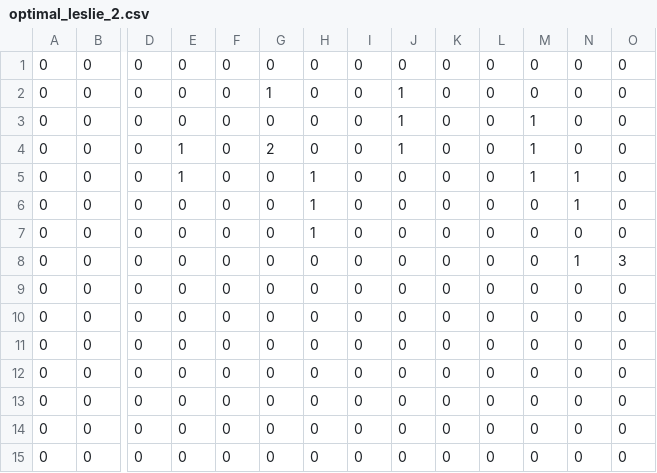
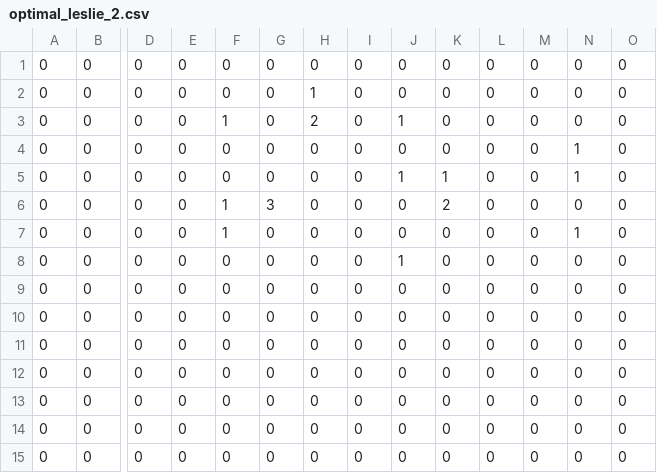
Before and after one commit to yitalu/reproduction_social_mobility, a CSV file: data/optimal_leslie_2.csv, drawn as a sheet; only a part is shown, gaps mark what is left out; removed rows and columns are numbered as before the commit, all else as after; rows hold the shown columns only; the diff names each change by its address in the sheet, - before the commit and + after, or states it on an @@ line.

```diff
--- a/data/optimal_leslie_2.csv
+++ b/data/optimal_leslie_2.csv
-row 2: 0 | 0 | 0 | 0 | 0 | 1 | 0 | 0 | 1 | 0 | 0 | 0 | 0 | 0
-row 3: 0 | 0 | 0 | 0 | 0 | 0 | 0 | 0 | 1 | 0 | 0 | 1 | 0 | 0
-row 4: 0 | 0 | 0 | 1 | 0 | 2 | 0 | 0 | 1 | 0 | 0 | 1 | 0 | 0
-row 5: 0 | 0 | 0 | 1 | 0 | 0 | 1 | 0 | 0 | 0 | 0 | 1 | 1 | 0
-row 6: 0 | 0 | 0 | 0 | 0 | 0 | 1 | 0 | 0 | 0 | 0 | 0 | 1 | 0
+row 3: 0 | 0 | 0 | 0 | 1 | 0 | 2 | 0 | 1 | 0 | 0 | 0 | 0 | 0
-O4: 3
+O4: 0
+row 5: 0 | 0 | 0 | 0 | 0 | 0 | 0 | 0 | 1 | 1 | 0 | 0 | 1 | 0
+row 6: 0 | 0 | 0 | 0 | 1 | 3 | 0 | 0 | 0 | 2 | 0 | 0 | 0 | 0
+row 7: 0 | 0 | 0 | 0 | 1 | 0 | 0 | 0 | 0 | 0 | 0 | 0 | 1 | 0
+row 8: 0 | 0 | 0 | 0 | 0 | 0 | 0 | 0 | 1 | 0 | 0 | 0 | 0 | 0
```
Also changed, not shown: data/optimal_allocations.csv, data/optimal_fertilities.csv, 12 other files.
